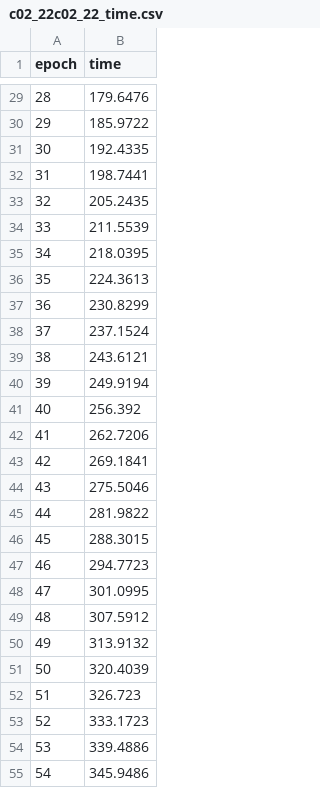
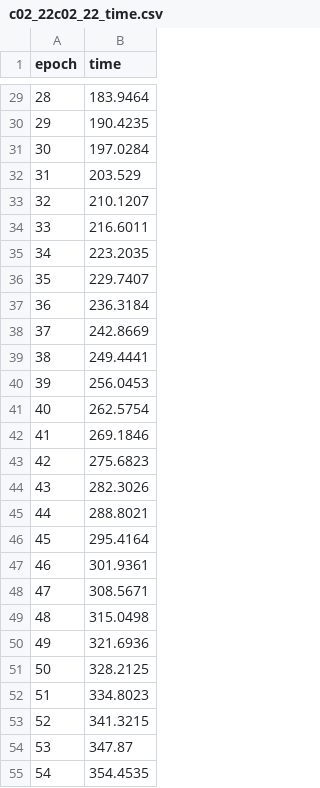
Before and after one commit to Noradier/Tesis-S2-5, a CSV file: results/c02_22c02_22_time.csv, drawn as a sheet; only a part is shown, gaps mark what is left out; the diff covers the shown part only.

```diff
--- a/results/c02_22c02_22_time.csv
+++ b/results/c02_22c02_22_time.csv
@@ -29,27 +29,27 @@ epoch,time
-28,179.6476
-29,185.9722
-30,192.4335
-31,198.7441
-32,205.2435
-33,211.5539
-34,218.0395
-35,224.3613
-36,230.8299
-37,237.1524
-38,243.6121
-39,249.9194
-40,256.392
-41,262.7206
-42,269.1841
-43,275.5046
-44,281.9822
-45,288.3015
-46,294.7723
-47,301.0995
-48,307.5912
-49,313.9132
-50,320.4039
-51,326.723
-52,333.1723
-53,339.4886
-54,345.9486
+28,183.9464
+29,190.4235
+30,197.0284
+31,203.529
+32,210.1207
+33,216.6011
+34,223.2035
+35,229.7407
+36,236.3184
+37,242.8669
+38,249.4441
+39,256.0453
+40,262.5754
+41,269.1846
+42,275.6823
+43,282.3026
+44,288.8021
+45,295.4164
+46,301.9361
+47,308.5671
+48,315.0498
+49,321.6936
+50,328.2125
+51,334.8023
+52,341.3215
+53,347.87
+54,354.4535
```
Also changed, not shown: 73 edited cells elsewhere in this file, results/c02_21c02_21_losses.csv, results/c02_23c02_23_losses.csv, 9 other files.
